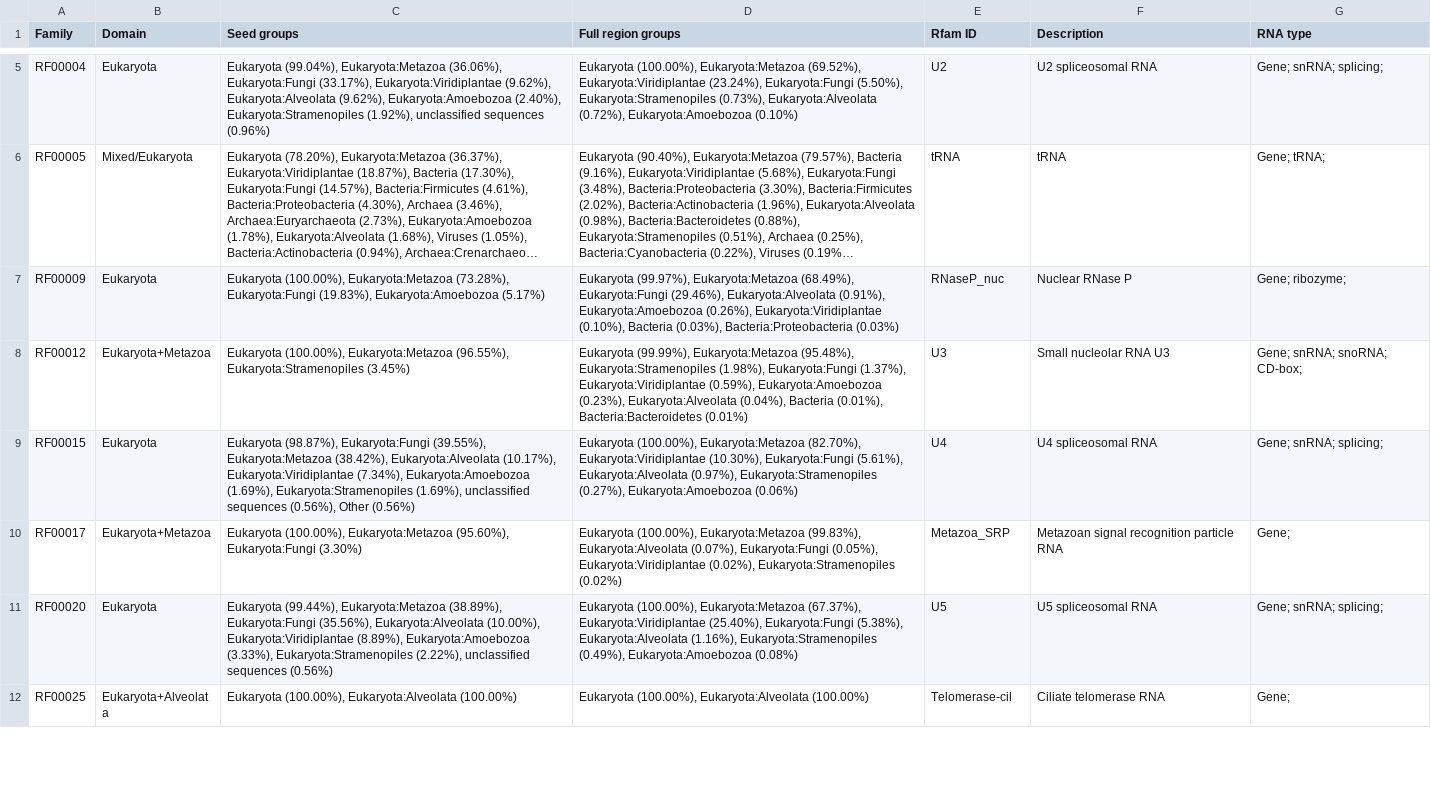
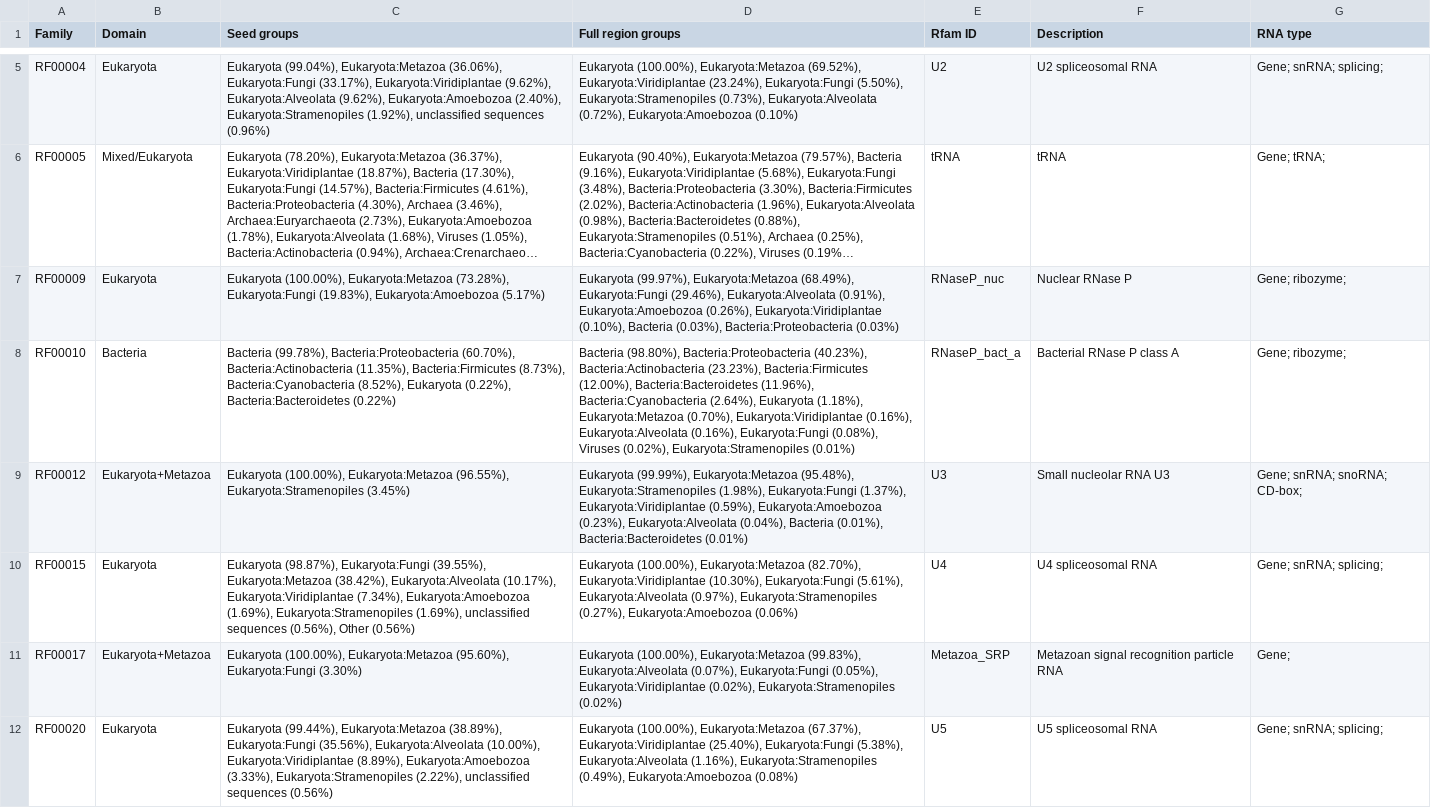
Before and after one commit to Rfam/rfam-taxonomy, a CSV file: domains/alveolata.csv, drawn as a sheet; only a part is shown, gaps mark what is left out; the shorter side is filled out with more unchanged rows; long unchanged cells end in …; the diff covers the shown part only; the diff names each change by its address in the sheet, - before the commit and + after, or states it on an @@ line.

```diff
--- a/domains/alveolata.csv
+++ b/domains/alveolata.csv
+row 8: RF00010 | Bacteria | Bacteria (99.78%), Bacteria:Proteobacteria (60.70%), Bacteria:Actinobacteria (11.35%), Bacteria:Firmicutes (8.73%), Bacteria:Cyanobacteria (8.52%), Eukaryota (0.22%), Bacteria:Bacteroidetes (0.22%) | Bacteria (98.80%), Bacteria:Proteobacteria (40.23%), Bacteria:Actinobacteria (23.23%), Bacteria:Firmicutes (12.00%), Bacteria:Bacteroidetes (11.96%), Bacteria:Cyanobacteria (2.64%), Eukaryota (1.18%), Eukaryota:Metazoa (0.70%), Eukaryota:Viridiplantae (0.16%), Eukaryota:Alveolata (0.16%), Eukaryota:Fungi (0.08%), Viruses (0.02%), Eukaryota:Stramenopiles (0.01%) | RNaseP_bact_a | Bacterial RNase P class A | Gene; ribozyme;
```
Also changed, not shown: 10 added rows elsewhere in this file, domains/archaea.csv, domains/bacteroidetes.csv, 37 other files.
